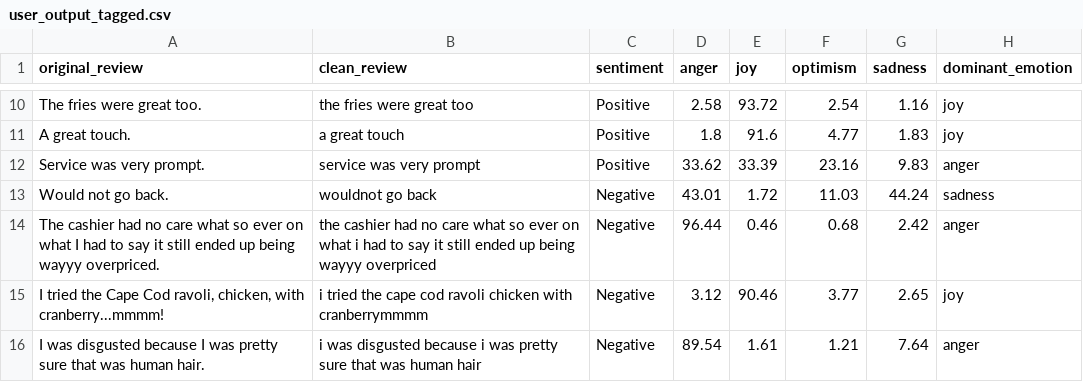
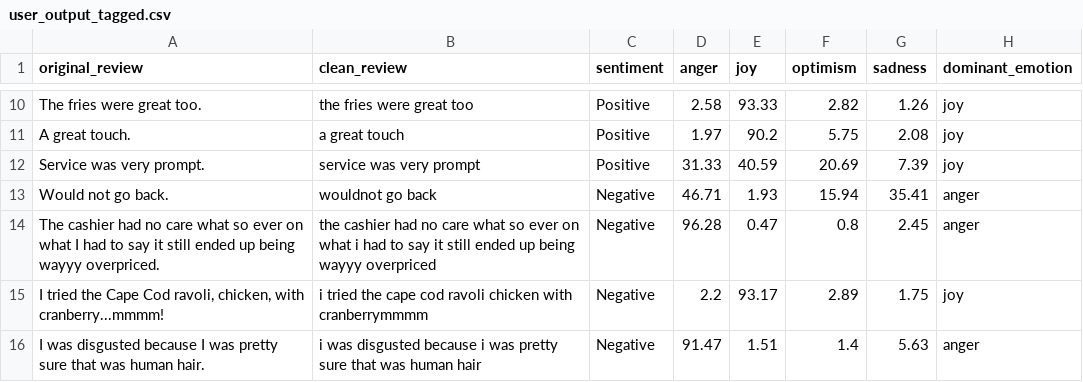
Before and after one commit to JamiyaAlom/nlp-sentiment-analysis, a CSV file: user_output_tagged.csv, drawn as a sheet; only a part is shown, gaps mark what is left out; the diff covers the shown part only; the diff names each change by its address in the sheet, - before the commit and + after, or states it on an @@ line.

```diff
--- a/user_output_tagged.csv
+++ b/user_output_tagged.csv
-E10 (joy): 93.72
+E10 (joy): 93.33
-F10 (optimism): 2.54
+F10 (optimism): 2.82
-G10 (sadness): 1.16
+G10 (sadness): 1.26
-D11 (anger): 1.8
+D11 (anger): 1.97
-E11 (joy): 91.6
+E11 (joy): 90.2
-F11 (optimism): 4.77
+F11 (optimism): 5.75
-G11 (sadness): 1.83
+G11 (sadness): 2.08
-D12 (anger): 33.62
+D12 (anger): 31.33
-E12 (joy): 33.39
+E12 (joy): 40.59
-F12 (optimism): 23.16
+F12 (optimism): 20.69
-G12 (sadness): 9.83
+G12 (sadness): 7.39
-H12 (dominant_emotion): anger
+H12 (dominant_emotion): joy
-D13 (anger): 43.01
+D13 (anger): 46.71
-E13 (joy): 1.72
+E13 (joy): 1.93
-F13 (optimism): 11.03
+F13 (optimism): 15.94
-G13 (sadness): 44.24
+G13 (sadness): 35.41
-H13 (dominant_emotion): sadness
+H13 (dominant_emotion): anger
-D14 (anger): 96.44
+D14 (anger): 96.28
-E14 (joy): 0.46
+E14 (joy): 0.47
-F14 (optimism): 0.68
+F14 (optimism): 0.8
-G14 (sadness): 2.42
+G14 (sadness): 2.45
-D15 (anger): 3.12
+D15 (anger): 2.2
-E15 (joy): 90.46
+E15 (joy): 93.17
-F15 (optimism): 3.77
+F15 (optimism): 2.89
-G15 (sadness): 2.65
+G15 (sadness): 1.75
-D16 (anger): 89.54
+D16 (anger): 91.47
-E16 (joy): 1.61
+E16 (joy): 1.51
-F16 (optimism): 1.21
+F16 (optimism): 1.4
-G16 (sadness): 7.64
+G16 (sadness): 5.63
```
Also changed, not shown: 135 edited cells elsewhere in this file, 7 other files.
